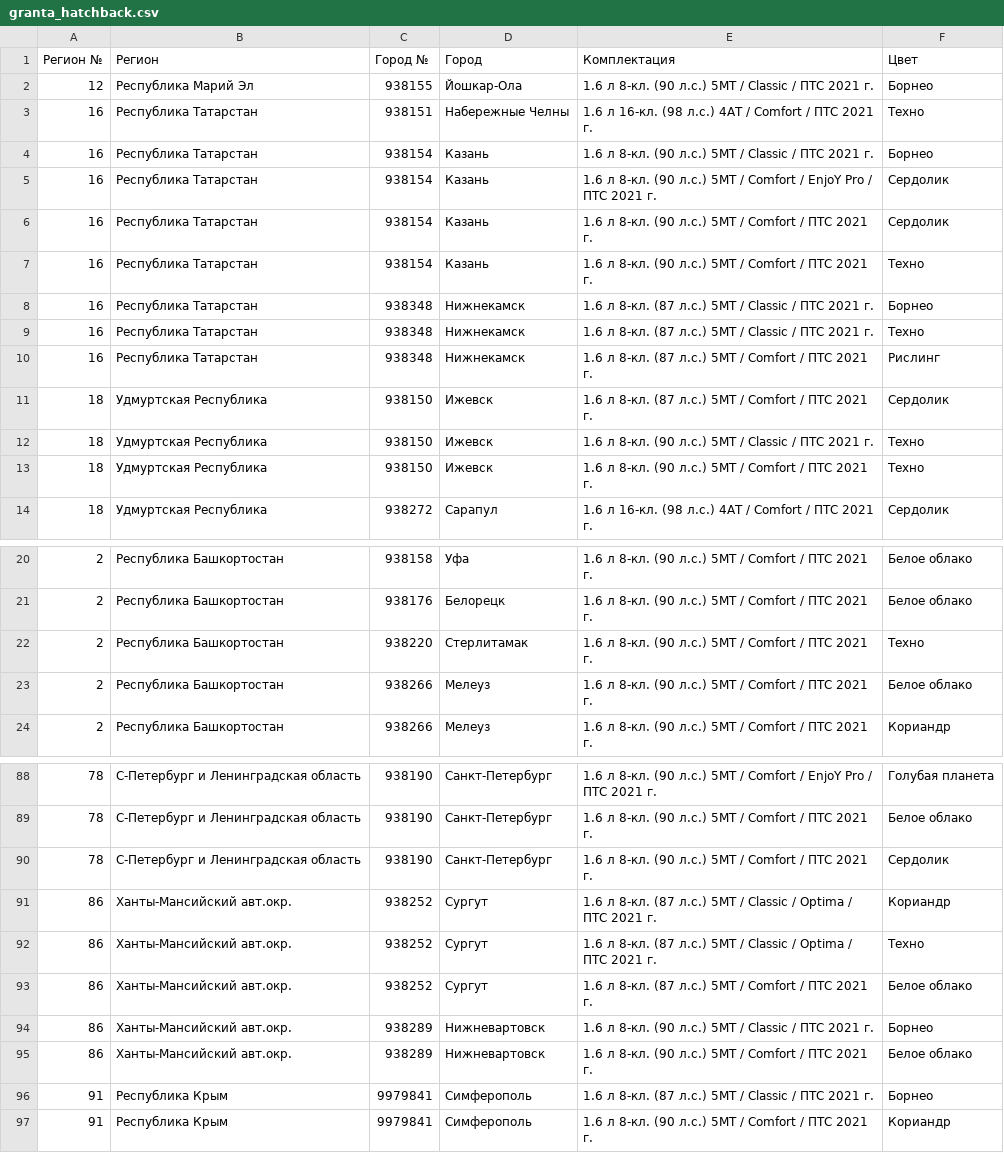
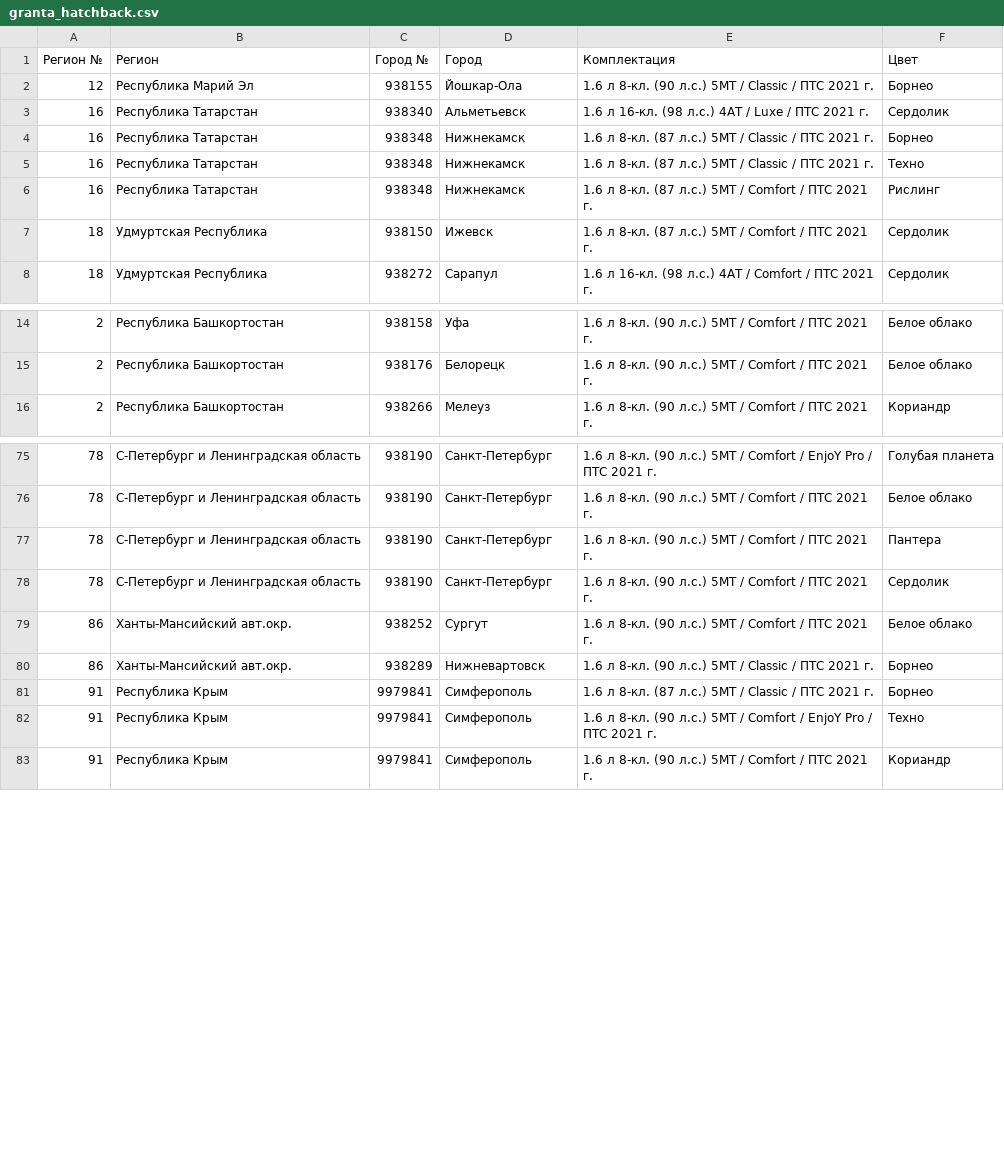
Before and after one commit to kafeg/ladacsv, a CSV file: granta_hatchback.csv, drawn as a sheet; only a part is shown, gaps mark what is left out; the diff covers the shown part only.

```diff
--- a/granta_hatchback.csv
+++ b/granta_hatchback.csv
@@ -2,7 +2,3 @@
 12, Республика Марий Эл, 938155, Йошкар-Ола, 1.6 л 8-кл. (90 л.с.) 5МТ / Classic / ПТС 2021 г., Борнео
-16, Республика Татарстан, 938151, Набережные Челны, 1.6 л 16-кл. (98 л.с.) 4АТ / Comfort / ПТС 2021 г., Техно
-16, Республика Татарстан, 938154, Казань, 1.6 л 8-кл. (90 л.с.) 5МТ / Classic / ПТС 2021 г., Борнео
-16, Республика Татарстан, 938154, Казань, 1.6 л 8-кл. (90 л.с.) 5МТ / Comfort / EnjoY Pro / ПТС 2021 г., Сердолик
-16, Республика Татарстан, 938154, Казань, 1.6 л 8-кл. (90 л.с.) 5МТ / Comfort / ПТС 2021 г., Сердолик
-16, Республика Татарстан, 938154, Казань, 1.6 л 8-кл. (90 л.с.) 5МТ / Comfort / ПТС 2021 г., Техно
+16, Республика Татарстан, 938340, Альметьевск, 1.6 л 16-кл. (98 л.с.) 4АТ / Luxe / ПТС 2021 г., Сердолик
 16, Республика Татарстан, 938348, Нижнекамск, 1.6 л 8-кл. (87 л.с.) 5МТ / Classic / ПТС 2021 г., Борнео
@@ -11,4 +7,2 @@
 18, Удмуртская Республика, 938150, Ижевск, 1.6 л 8-кл. (87 л.с.) 5МТ / Comfort / ПТС 2021 г., Сердолик
-18, Удмуртская Республика, 938150, Ижевск, 1.6 л 8-кл. (90 л.с.) 5МТ / Classic / ПТС 2021 г., Техно
-18, Удмуртская Республика, 938150, Ижевск, 1.6 л 8-кл. (90 л.с.) 5МТ / Comfort / ПТС 2021 г., Техно
 18, Удмуртская Республика, 938272, Сарапул, 1.6 л 16-кл. (98 л.с.) 4АТ / Comfort / ПТС 2021 г., Сердолик
@@ -21,4 +15,2 @@
 2, Республика Башкортостан, 938176, Белорецк, 1.6 л 8-кл. (90 л.с.) 5МТ / Comfort / ПТС 2021 г., Белое облако
-2, Республика Башкортостан, 938220, Стерлитамак, 1.6 л 8-кл. (90 л.с.) 5МТ / Comfort / ПТС 2021 г., Техно
-2, Республика Башкортостан, 938266, Мелеуз, 1.6 л 8-кл. (90 л.с.) 5МТ / Comfort / ПТС 2021 г., Белое облако
 2, Республика Башкортостан, 938266, Мелеуз, 1.6 л 8-кл. (90 л.с.) 5МТ / Comfort / ПТС 2021 г., Кориандр
@@ -89,9 +76,8 @@
 78, С-Петербург и Ленинградская область, 938190, Санкт-Петербург, 1.6 л 8-кл. (90 л.с.) 5МТ / Comfort / ПТС 2021 г., Белое облако
+78, С-Петербург и Ленинградская область, 938190, Санкт-Петербург, 1.6 л 8-кл. (90 л.с.) 5МТ / Comfort / ПТС 2021 г., Пантера
 78, С-Петербург и Ленинградская область, 938190, Санкт-Петербург, 1.6 л 8-кл. (90 л.с.) 5МТ / Comfort / ПТС 2021 г., Сердолик
-86, Ханты-Мансийский авт.окр., 938252, Сургут, 1.6 л 8-кл. (87 л.с.) 5МТ / Classic / Optima / ПТС 2021 г., Кориандр
-86, Ханты-Мансийский авт.окр., 938252, Сургут, 1.6 л 8-кл. (87 л.с.) 5МТ / Classic / Optima / ПТС 2021 г., Техно
-86, Ханты-Мансийский авт.окр., 938252, Сургут, 1.6 л 8-кл. (87 л.с.) 5МТ / Comfort / ПТС 2021 г., Белое облако
+86, Ханты-Мансийский авт.окр., 938252, Сургут, 1.6 л 8-кл. (90 л.с.) 5МТ / Comfort / ПТС 2021 г., Белое облако
 86, Ханты-Мансийский авт.окр., 938289, Нижневартовск, 1.6 л 8-кл. (90 л.с.) 5МТ / Classic / ПТС 2021 г., Борнео
-86, Ханты-Мансийский авт.окр., 938289, Нижневартовск, 1.6 л 8-кл. (90 л.с.) 5МТ / Comfort / ПТС 2021 г., Белое облако
 91, Республика Крым, 9979841, Симферополь, 1.6 л 8-кл. (87 л.с.) 5МТ / Classic / ПТС 2021 г., Борнео
+91, Республика Крым, 9979841, Симферополь, 1.6 л 8-кл. (90 л.с.) 5МТ / Comfort / EnjoY Pro / ПТС 2021 г., Техно
 91, Республика Крым, 9979841, Симферополь, 1.6 л 8-кл. (90 л.с.) 5МТ / Comfort / ПТС 2021 г., Кориандр
```
Also changed, not shown: 4 added rows and 9 removed rows elsewhere in this file, granta_drive_active.csv, largus_universal.csv, 18 other files.
